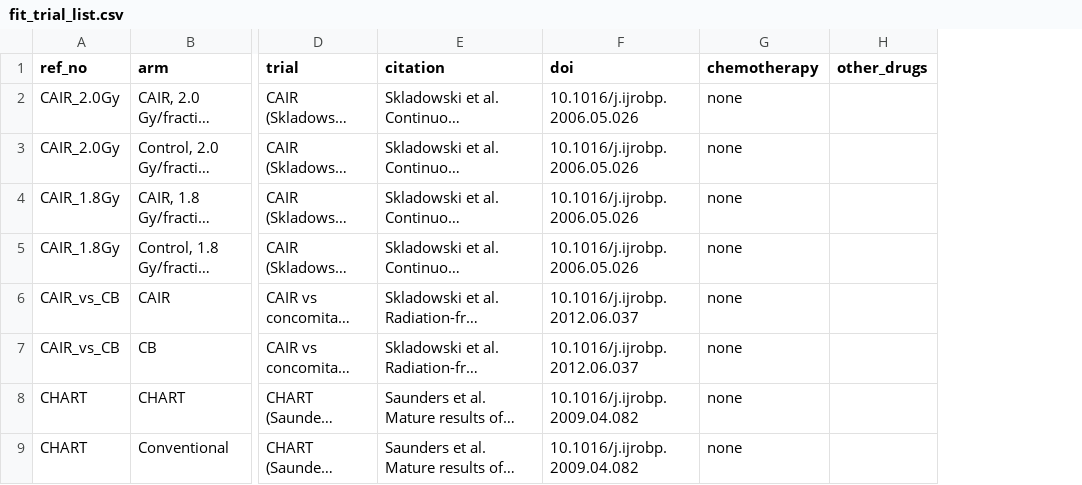
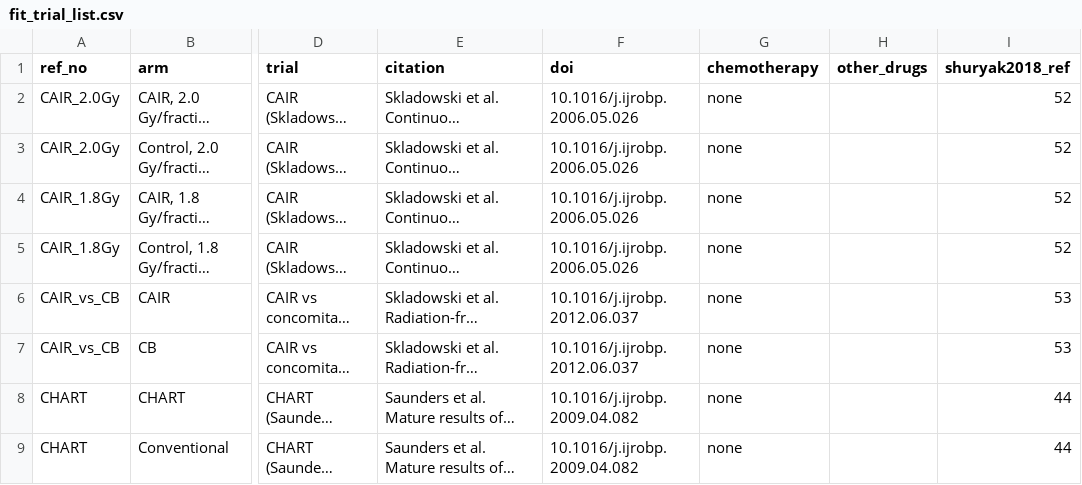
Before and after one commit to ishuryak/Custom_BED_calculator, a CSV file: data/fit_trial_list.csv, drawn as a sheet; only a part is shown, gaps mark what is left out; long unchanged cells end in …; the diff names each change by its address in the sheet, - before the commit and + after, or states it on an @@ line.

```diff
--- a/data/fit_trial_list.csv
+++ b/data/fit_trial_list.csv
+column I (shuryak2018_ref), rows 2-9: 52 | 52 | 52 | 52 | 53 | 53 | 44 | 44
```
Also changed, not shown: 13 other files.
